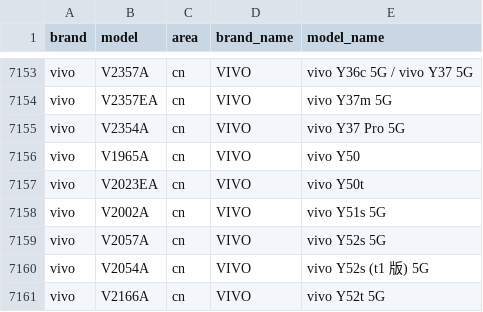
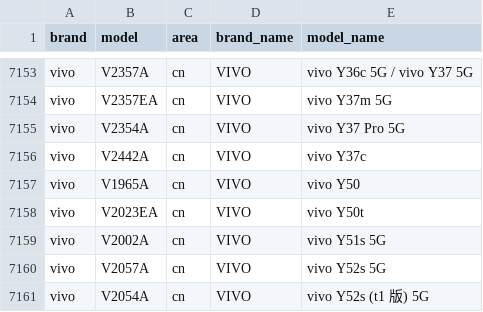
Before and after one commit to blackblock1523/mobilemodels, a CSV file: brand_model.csv, drawn as a sheet; only a part is shown, gaps mark what is left out; the shorter side is filled out with more unchanged rows.

Commit message:
Sync with MobileModels be8bf9354738f4795cd8c806e234cddb36383450

```diff
--- a/brand_model.csv
+++ b/brand_model.csv
@@ -7155,2 +7155,3 @@ vivo,V2357EA,cn,VIVO, vivo Y37m 5G
 vivo,V2354A,cn,VIVO, vivo Y37 Pro 5G
+vivo,V2442A,cn,VIVO, vivo Y37c
 vivo,V1965A,cn,VIVO, vivo Y50
```
Also changed, not shown: 1 other file.
